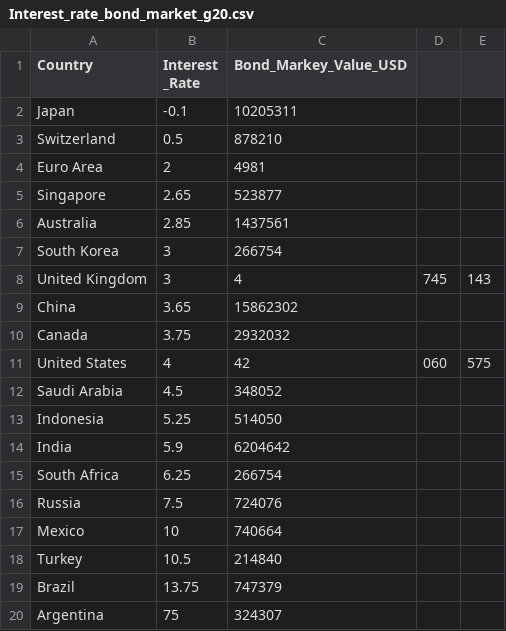
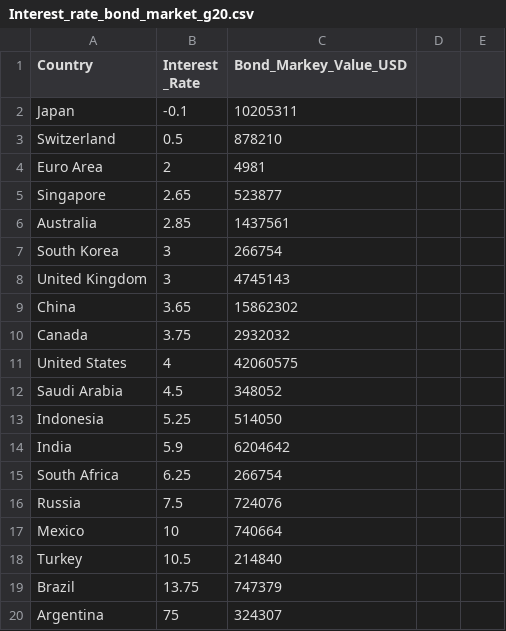
Before and after one commit to Harryjasona/Harryjasona.github.io, a CSV file: Interest_rate_bond_market_g20.csv, drawn as a sheet.

Commit message:
Update Interest_rate_bond_market_g20.csv

```diff
--- a/Interest_rate_bond_market_g20.csv
+++ b/Interest_rate_bond_market_g20.csv
@@ -7,6 +7,6 @@ Australia,2.85,1437561
 South Korea,3,266754
-United Kingdom,3,4,745,143
+United Kingdom,3,4745143
 China,3.65,15862302
 Canada,3.75,2932032
-United States,4,42,060,575
+United States,4,42060575
 Saudi Arabia,4.5,348052
```
